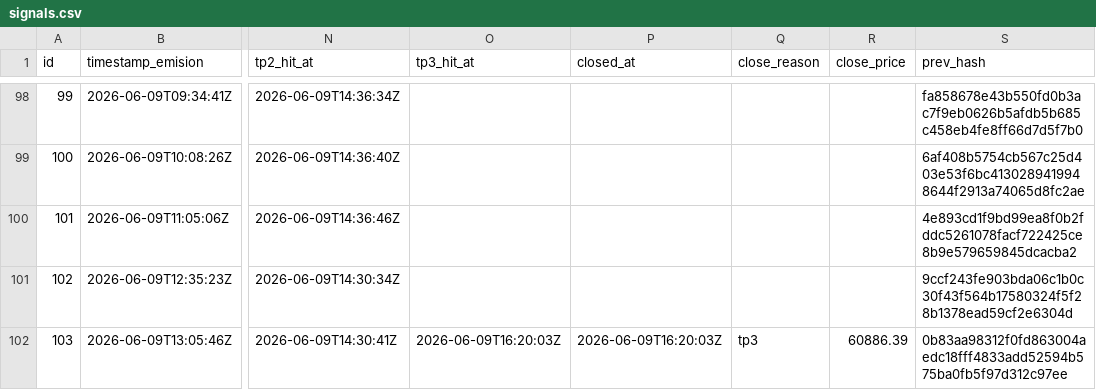
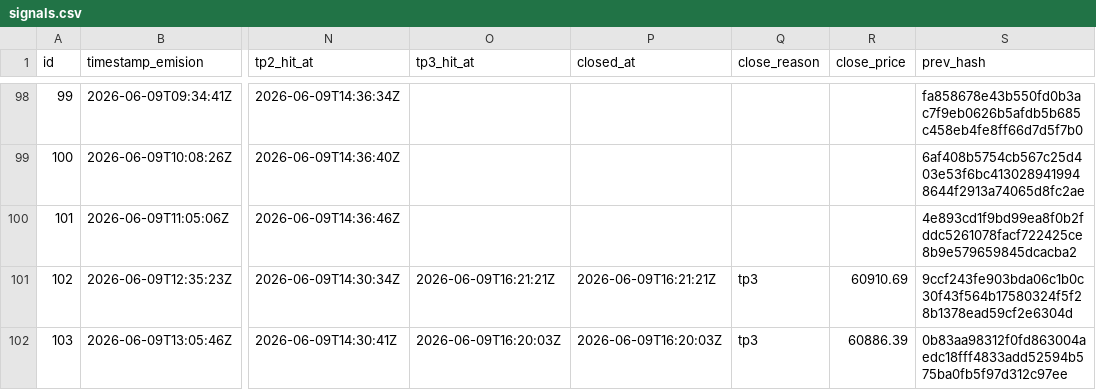
Before and after one commit to z3n3k4/quantumblock-track, a CSV file: signals.csv, drawn as a sheet; only a part is shown, gaps mark what is left out; the diff names each change by its address in the sheet, - before the commit and + after, or states it on an @@ line.

```diff
--- a/signals.csv
+++ b/signals.csv
-O101 (tp3_hit_at): (empty)
+O101 (tp3_hit_at): 2026-06-09T16:21:21Z
-P101 (closed_at): (empty)
+P101 (closed_at): 2026-06-09T16:21:21Z
-Q101 (close_reason): (empty)
+Q101 (close_reason): tp3
-R101 (close_price): (empty)
+R101 (close_price): 60910.69
```
Also changed, not shown: 1 other file.
